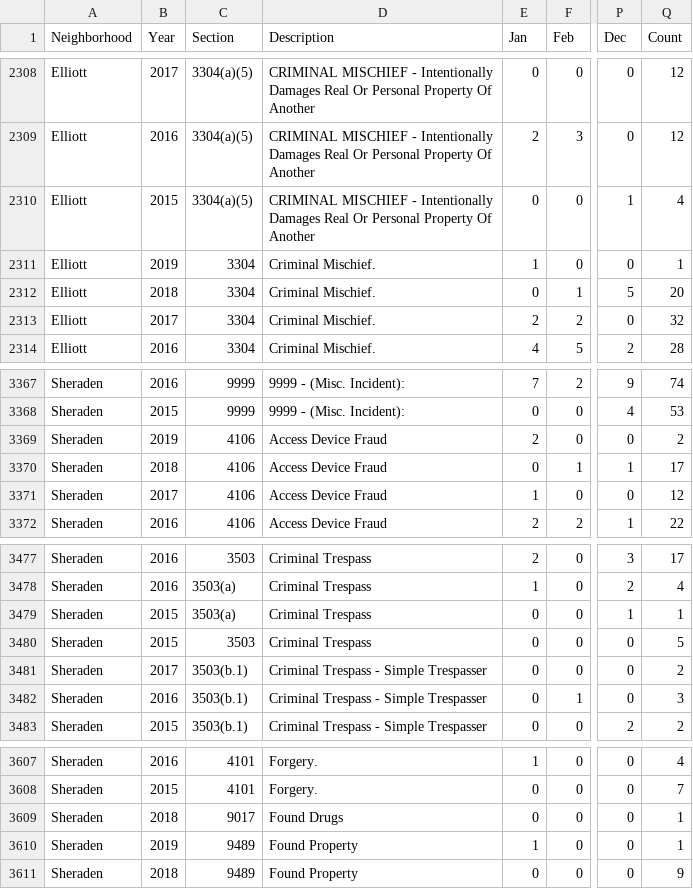
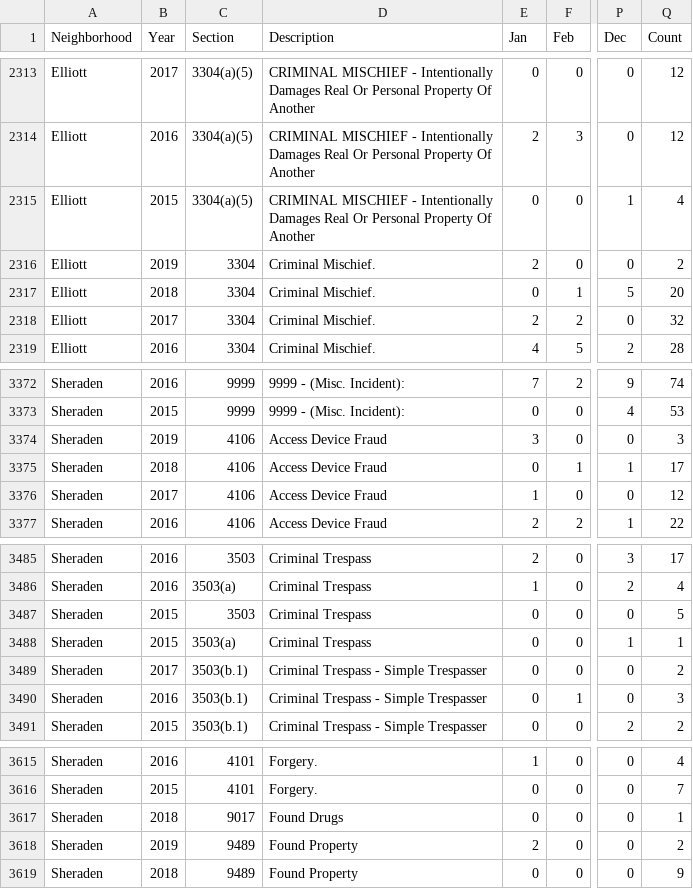
Before and after one commit to mhowe0422/mhowe0422.github.io, a CSV file: Zone6/Zone6data.csv, drawn as a sheet; only a part is shown, gaps mark what is left out; addresses are those after the commit; the diff covers the shown part only; the diff names each change by its address in the sheet, - before the commit and + after, or states it on an @@ line.

```diff
--- a/Zone6/Zone6data.csv
+++ b/Zone6/Zone6data.csv
-E2316 (Jan): 1
+E2316 (Jan): 2
-Q2316 (Count): 1
+Q2316 (Count): 2
-E3374 (Jan): 2
+E3374 (Jan): 3
-Q3374 (Count): 2
+Q3374 (Count): 3
@@ row 3479 moved to row 3488: Sheraden @@
-E3618 (Jan): 1
+E3618 (Jan): 2
-Q3618 (Count): 1
+Q3618 (Count): 2
```
Also changed, not shown: 8 added rows and 6 edited cells elsewhere in this file, 1 other file.
